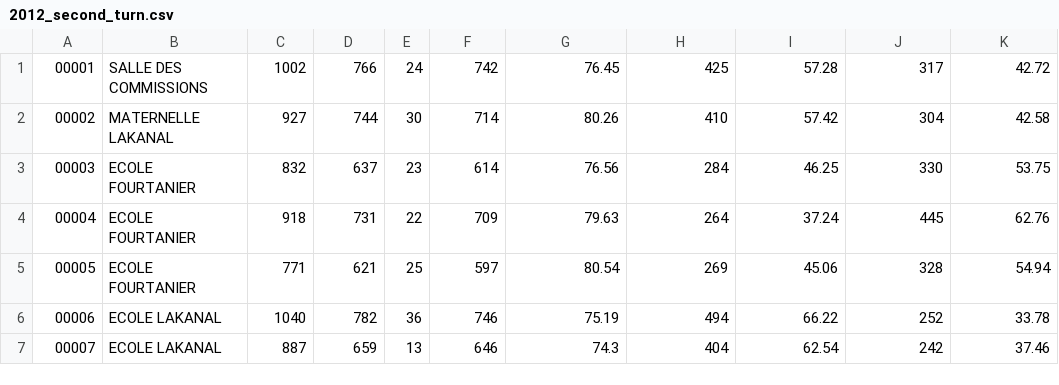
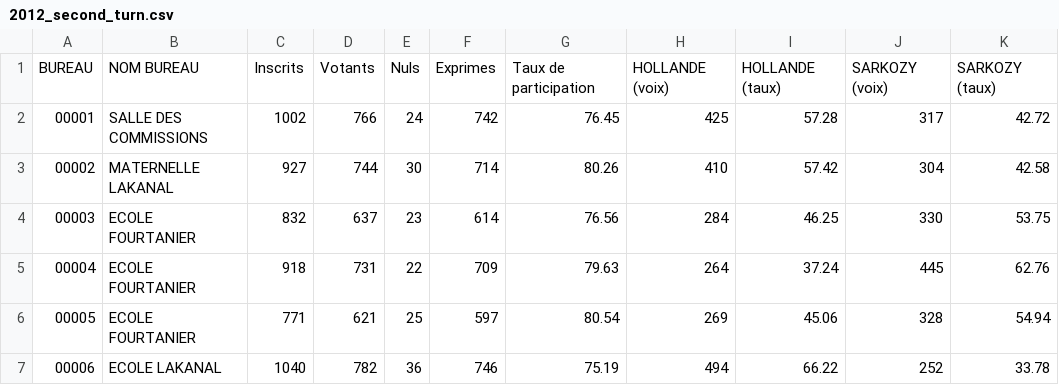
Before and after one commit to alx/opendata-parsing-toulouse-fr, a CSV file: 2012_second_turn.csv, drawn as a sheet; only a part is shown; the shorter side is filled out with more unchanged rows; the diff names each change by its address in the sheet, - before the commit and + after, or states it on an @@ line.

```diff
--- a/2012_second_turn.csv
+++ b/2012_second_turn.csv
+row 1: BUREAU | NOM BUREAU | Inscrits | Votants | Nuls | Exprimes | Taux de participation | HOLLANDE (voix) | HOLLANDE (taux) | SARKOZY (voix) | SARKOZY (taux)
```
Also changed, not shown: 2007_first_turn.csv, 2007_second_turn.csv, 2 other files.
